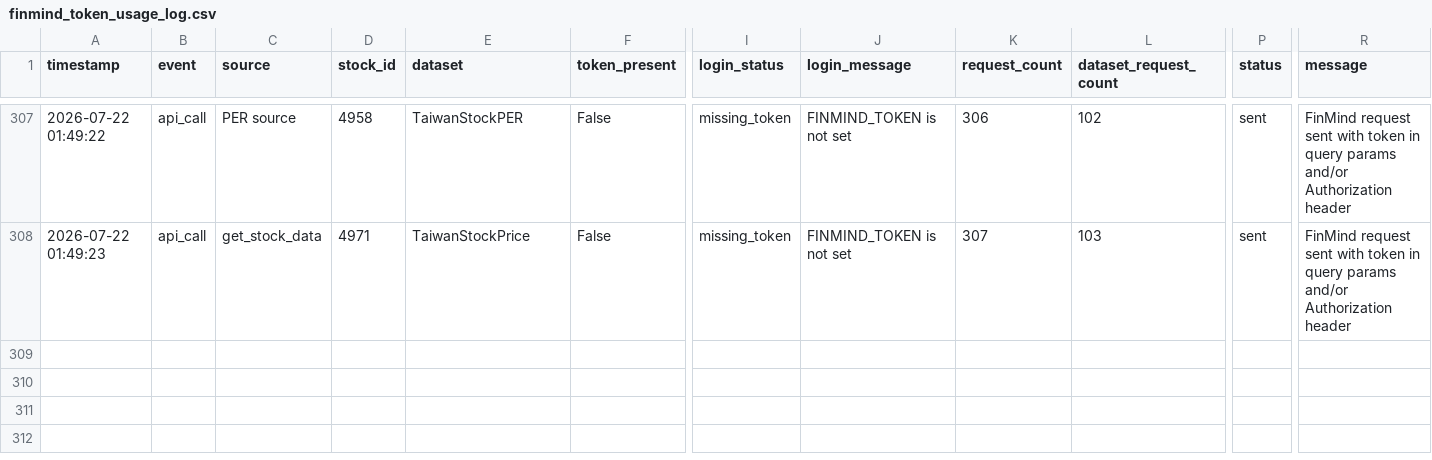
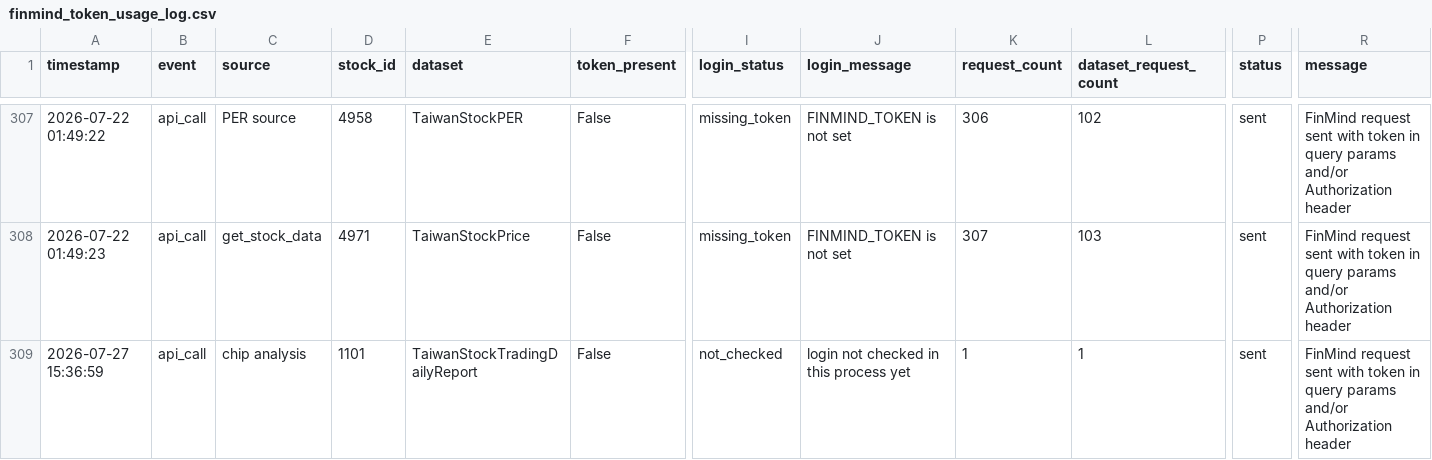
Before and after one commit to ONicole0101/Gold, a CSV file: finmind_token_usage_log.csv, drawn as a sheet; only a part is shown, gaps mark what is left out; rows hold the shown columns only; the diff names each change by its address in the sheet, - before the commit and + after, or states it on an @@ line.

```diff
--- a/finmind_token_usage_log.csv
+++ b/finmind_token_usage_log.csv
+row 309: 2026-07-27 15:36:59 | api_call | chip analysis | 1101 | TaiwanStockTradingDailyReport | False | not_checked | login not checked in this process yet | 1 | 1 | sent | FinMind request sent with token in query params and/or Authorization header
```
Also changed, not shown: 2 other files.
